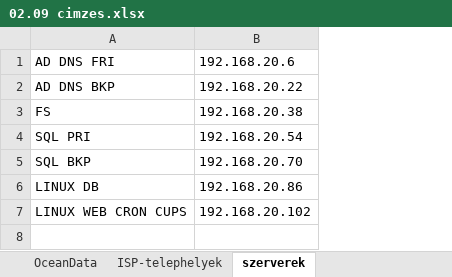
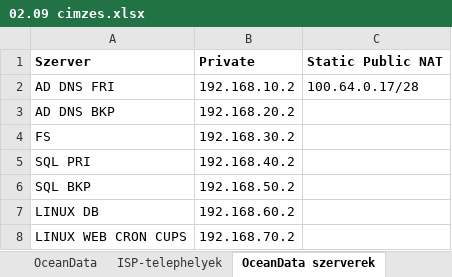
Before and after one commit to BarnabasUtli/final-project-2025-26, an Excel workbook: Network/02.09 cimzes.xlsx, sheet OceanData szerverek, drawn as a sheet; values as stored, in another font and other column widths than the file's, no borders; removed rows and columns are numbered as before the commit, all else as after; the diff names each change by its address in the sheet, - before the commit and + after, or states it on an @@ line.

```diff
--- a/Network/02.09 cimzes.xlsx (sheet OceanData szerverek)
+++ b/Network/02.09 cimzes.xlsx (sheet OceanData szerverek)
-sheet tab: szerverek
+sheet tab: OceanData szerverek
-column B, rows 1-7: 192.168.20.6 | 192.168.20.22 | 192.168.20.38 | 192.168.20.54 | 192.168.20.70 | 192.168.20.86 | 192.168.20.102
+column B, rows 2-8: 192.168.10.2 | 192.168.20.2 | 192.168.30.2 | 192.168.40.2 | 192.168.50.2 | 192.168.60.2 | 192.168.70.2
+column C, row 2: 100.64.0.17/28
+row 1: Szerver | Private | Static Public NAT
```
Also changed, not shown: sheet ISP-telephelyek, other sheet tabs, 1 other file.
